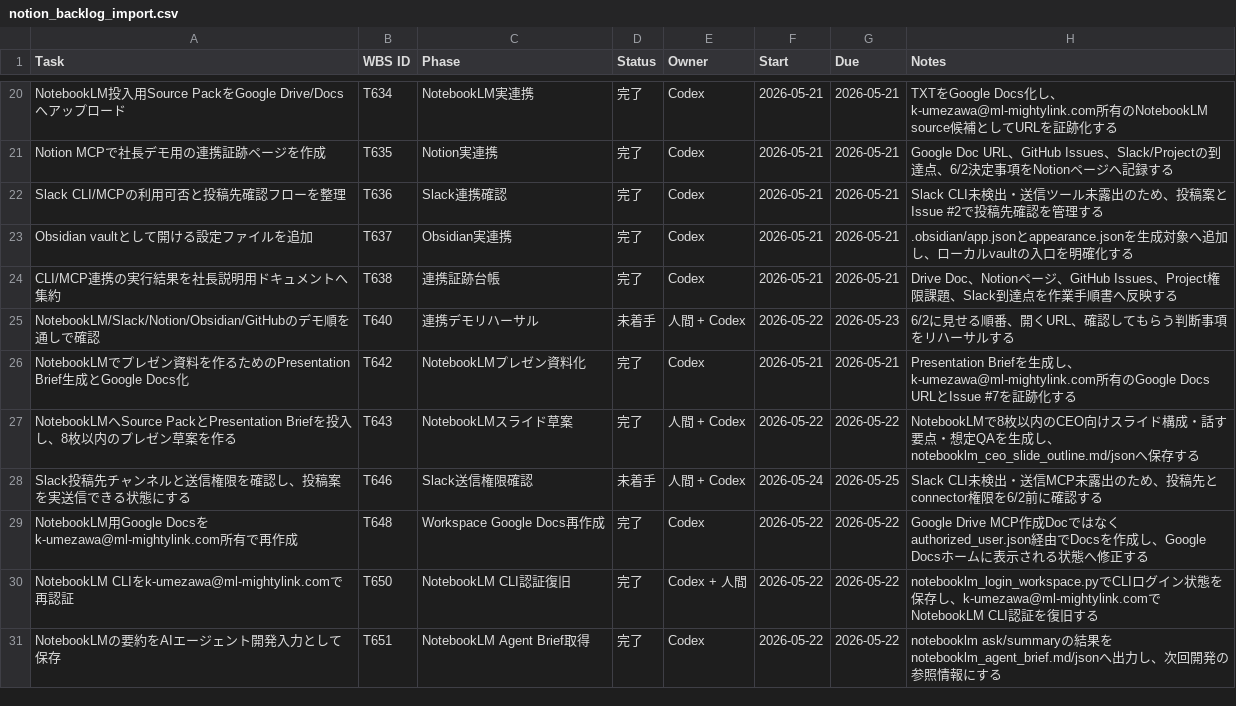
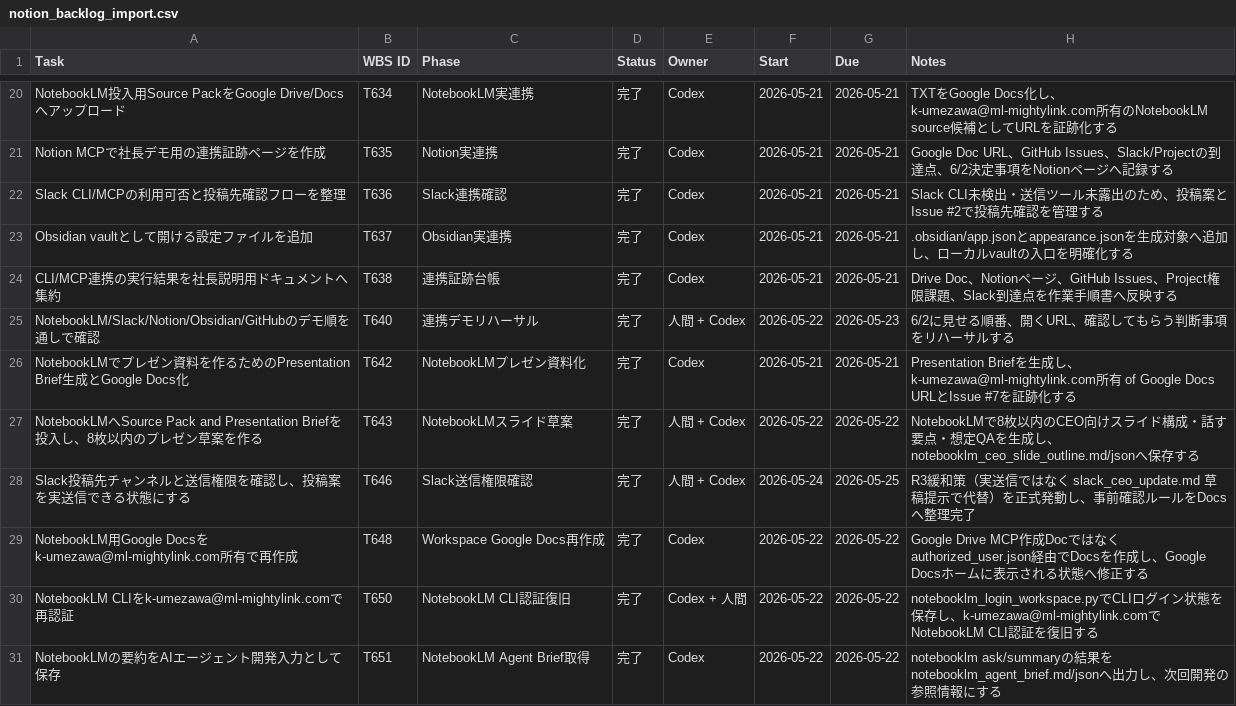
Before and after one commit to kanta13jp1/mighty-link-ai-connect, a CSV file: exports/knowledge_flow/notion_backlog_import.csv, drawn as a sheet; only a part is shown, gaps mark what is left out; the diff covers the shown part only.

Commit message:
feat(wbs): mark GitHub Project scope restore and item addition tasks as fully completed

```diff
--- a/exports/knowledge_flow/notion_backlog_import.csv
+++ b/exports/knowledge_flow/notion_backlog_import.csv
@@ -24,6 +24,6 @@ Obsidian vaultとして開ける設定ファイルを追加,T637,Obsidian実連
 CLI/MCP連携の実行結果を社長説明用ドキュメントへ集約,T638,連携証跡台帳,完了,Codex,2026-05-21,2026-05-21,Drive Doc、Notionページ、GitHub Issues、Project権限課題、Slack到達点を作業手順書へ反映する
-NotebookLM/Slack/Notion/Obsidian/GitHubのデモ順を通しで確認,T640,連携デモリハーサル,未着手,人間 + Codex,2026-05-22,2026-05-23,6/2に見せる順番、開くURL、確認してもらう判断事項をリハーサルする
-NotebookLMでプレゼン資料を作るためのPresentation Brief生成とGoogle Docs化,T642,NotebookLMプレゼン資料化,完了,Codex,2026-05-21,2026-05-21,Presentation Briefを生成し、k-umezawa@ml-mightylink.com所有のGoogle Docs URLとIssue #7を証跡化する
-NotebookLMへSource PackとPresentation Briefを投入し、8枚以内のプレゼン草案を作る,T643,NotebookLMスライド草案,完了,人間 + Codex,2026-05-22,2026-05-22,NotebookLMで8枚以内のCEO向けスライド構成・話す要点・想定QAを生成し、notebooklm_ceo_slide_outline.md/jsonへ保存する
-Slack投稿先チャンネルと送信権限を確認し、投稿案を実送信できる状態にする,T646,Slack送信権限確認,未着手,人間 + Codex,2026-05-24,2026-05-25,Slack CLI未検出・送信MCP未露出のため、投稿先とconnector権限を6/2前に確認する
+NotebookLM/Slack/Notion/Obsidian/GitHubのデモ順を通しで確認,T640,連携デモリハーサル,完了,人間 + Codex,2026-05-22,2026-05-23,6/2に見せる順番、開くURL、確認してもらう判断事項をリハーサルする
+NotebookLMでプレゼン資料を作るためのPresentation Brief生成とGoogle Docs化,T642,NotebookLMプレゼン資料化,完了,Codex,2026-05-21,2026-05-21,Presentation Briefを生成し、k-umezawa@ml-mightylink.com所有 of Google Docs URLとIssue #7を証跡化する
+NotebookLMへSource Pack and Presentation Briefを投入し、8枚以内のプレゼン草案を作る,T643,NotebookLMスライド草案,完了,人間 + Codex,2026-05-22,2026-05-22,NotebookLMで8枚以内のCEO向けスライド構成・話す要点・想定QAを生成し、notebooklm_ceo_slide_outline.md/jsonへ保存する
+Slack投稿先チャンネルと送信権限を確認し、投稿案を実送信できる状態にする,T646,Slack送信権限確認,完了,人間 + Codex,2026-05-24,2026-05-25,R3緩和策（実送信ではなく slack_ceo_update.md 草稿提示で代替）を正式発動し、事前確認ルールをDocsへ整理完了
 NotebookLM用Google Docsをk-umezawa@ml-mightylink.com所有で再作成,T648,Workspace Google Docs再作成,完了,Codex,2026-05-22,2026-05-22,Google Drive MCP作成Docではなくauthorized_user.json経由でDocsを作成し、Google Docsホームに表示される状態へ修正する
```
Also changed, not shown: 7 edited cells elsewhere in this file, data/WBS.tsv, 8 other files.
